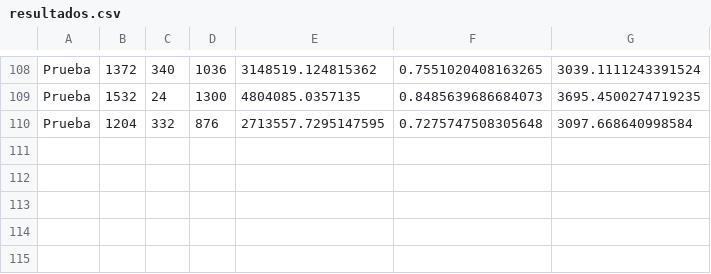
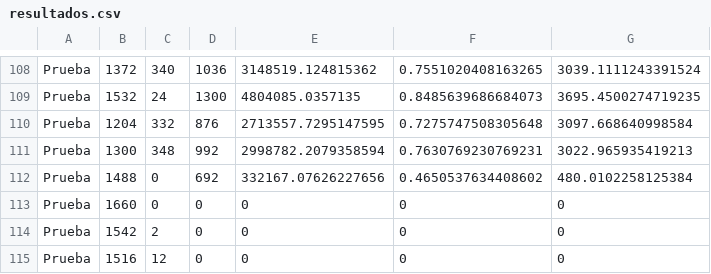
Before and after one commit to NicolasLahsen/Capstone-2019-02, a CSV file: resultados.csv, drawn as a sheet; only a part is shown, gaps mark what is left out; the diff names each change by its address in the sheet, - before the commit and + after, or states it on an @@ line.

```diff
--- a/resultados.csv
+++ b/resultados.csv
+row 111: Prueba | 1300 | 348 | 992 | 2998782.2079358594 | 0.7630769230769231 | 3022.965935419213
+row 112: Prueba | 1488 | 0 | 692 | 332167.07626227656 | 0.4650537634408602 | 480.0102258125384
+row 113: Prueba | 1660 | 0 | 0 | 0 | 0 | 0
+row 114: Prueba | 1542 | 2 | 0 | 0 | 0 | 0
+row 115: Prueba | 1516 | 12 | 0 | 0 | 0 | 0
```
Also changed, not shown: 3 other files.
